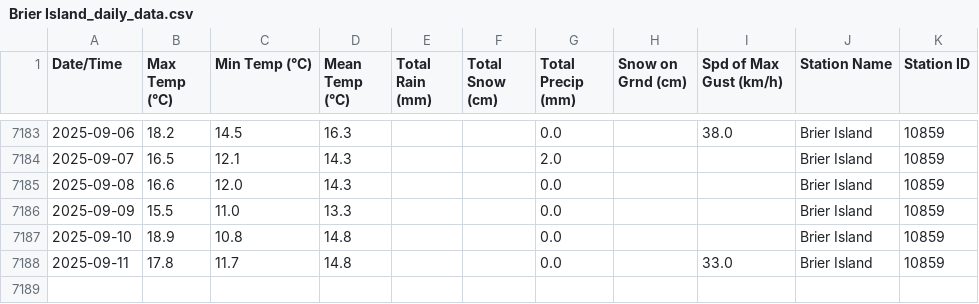
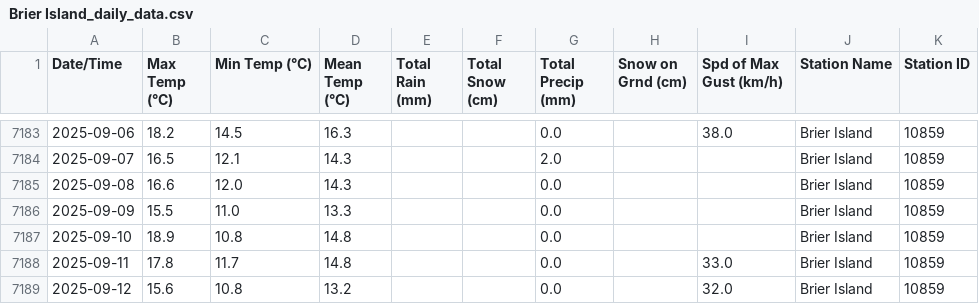
Before and after one commit to robertgwx/atl-climate-viewer, a CSV file: climate_data/NS/Brier Island_daily_data.csv, drawn as a sheet; only a part is shown, gaps mark what is left out; the diff names each change by its address in the sheet, - before the commit and + after, or states it on an @@ line.

```diff
--- a/climate_data/NS/Brier Island_daily_data.csv
+++ b/climate_data/NS/Brier Island_daily_data.csv
+row 7189: 2025-09-12 | 15.6 | 10.8 | 13.2 |  |  | 0.0 |  | 32.0 | Brier Island | 10859
```
Also changed, not shown: climate_data/NL/Mary's Harbour_daily_data.csv, climate_data/NS/Beaver Island_daily_data.csv, 46 other files.
